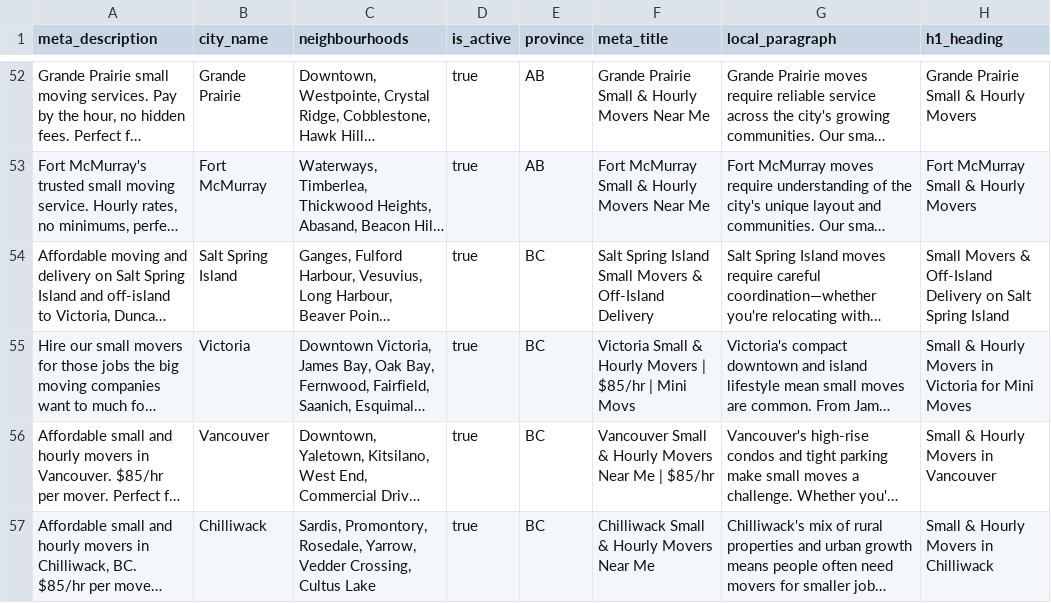
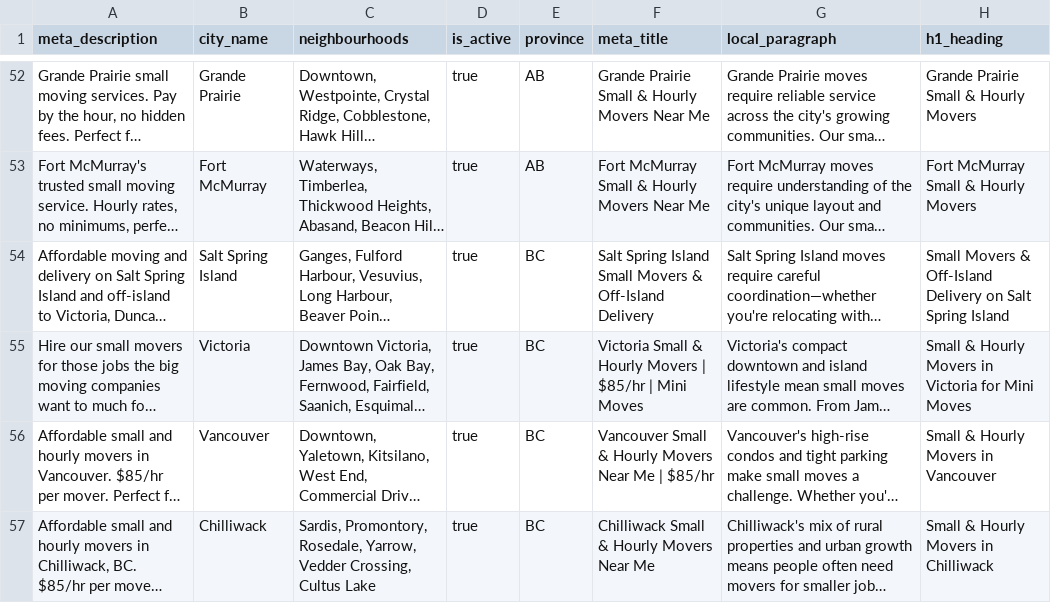
Before and after one commit to smallmoverscanada/small-movers-canada, a CSV file: build/City_export.csv, drawn as a sheet; only a part is shown, gaps mark what is left out; long unchanged cells end in …; the diff names each change by its address in the sheet, - before the commit and + after, or states it on an @@ line.

```diff
--- a/build/City_export.csv
+++ b/build/City_export.csv
-F55 (meta_title): …| Mini Movs
+F55 (meta_title): …| Mini Moves
```
Also changed, not shown: 1 other file.
